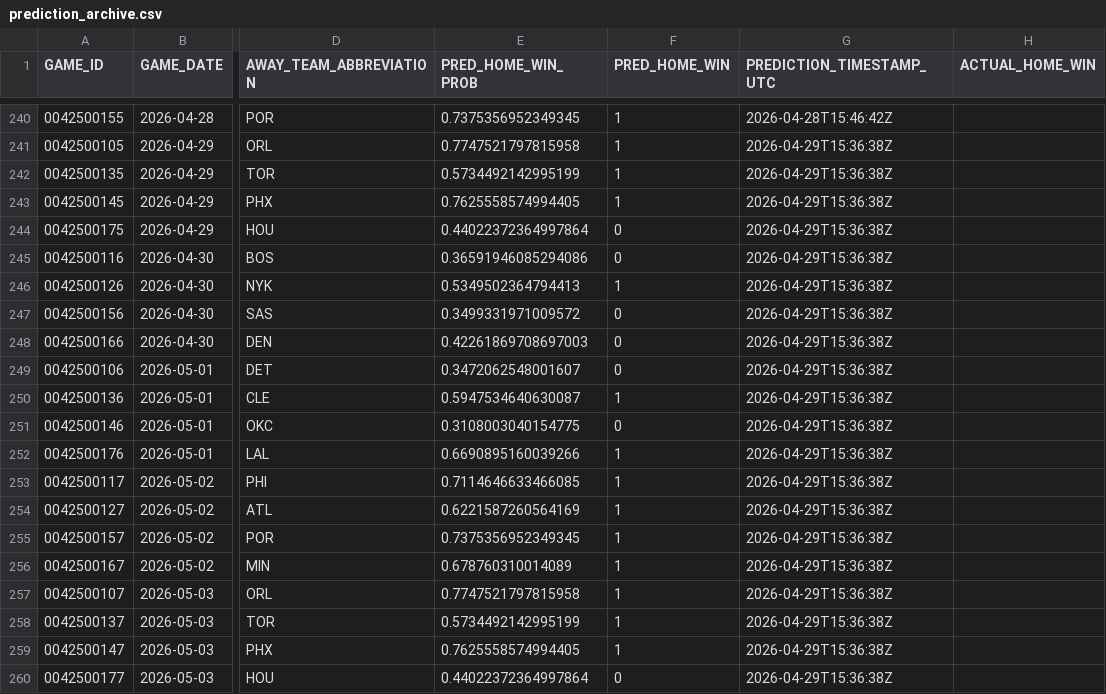
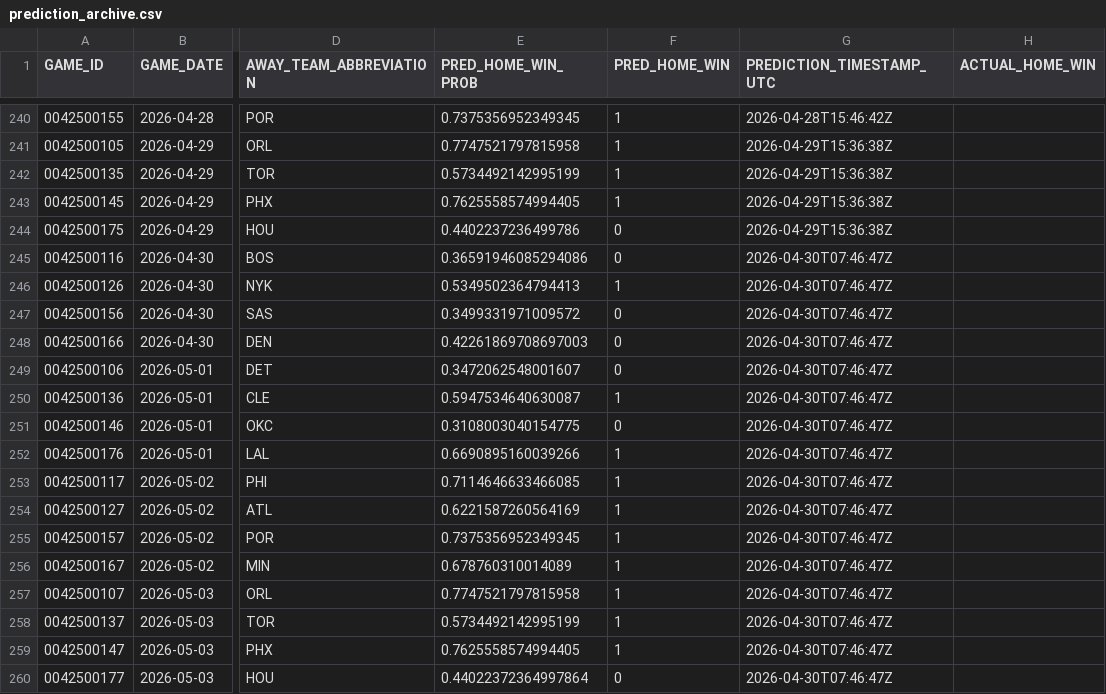
Before and after one commit to tylerhart11-arch/thunder-predictor-app, a CSV file: data/predictions/prediction_archive.csv, drawn as a sheet; only a part is shown, gaps mark what is left out; the diff names each change by its address in the sheet, - before the commit and + after, or states it on an @@ line.

```diff
--- a/data/predictions/prediction_archive.csv
+++ b/data/predictions/prediction_archive.csv
-E244 (PRED_HOME_WIN_PROB): 0.44022372364997864
+E244 (PRED_HOME_WIN_PROB): 0.4402237236499786
-G245:G260 (PREDICTION_TIMESTAMP_UTC): 2026-04-29T15:36:38Z
+G245:G260 (PREDICTION_TIMESTAMP_UTC): 2026-04-30T07:46:47Z
```
Also changed, not shown: data/predictions/latest_upcoming_predictions.csv, reports/thunder_predictions_all.csv, 3 other files.
